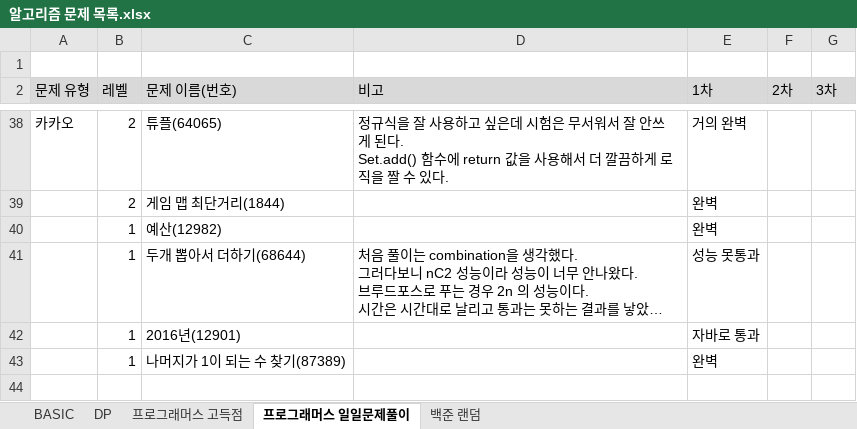
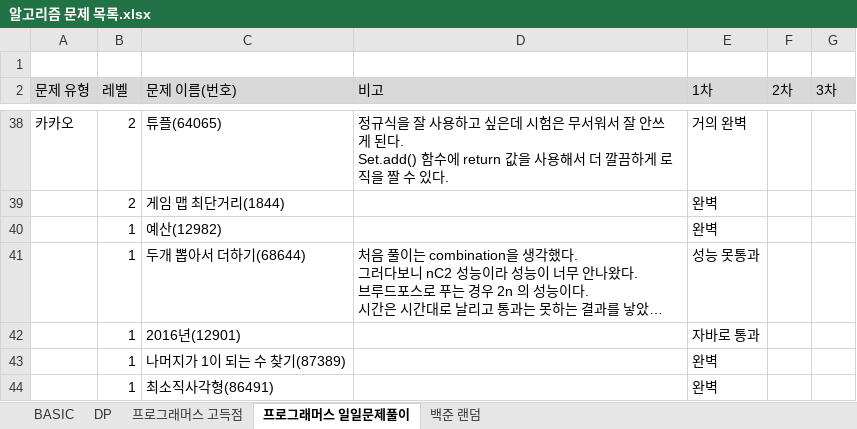
Before and after one commit to SeongJinSong/Algorithm, an Excel workbook: doc/알고리즘 문제 목록.xlsx, sheet 프로그래머스 일일문제풀이, drawn as a sheet; only a part is shown, gaps mark what is left out; long unchanged cells end in …; values as stored, in another font and other column widths than the file's, no borders; charts and pictures not drawn; the diff names each change by its address in the sheet, - before the commit and + after, or states it on an @@ line.

```diff
--- a/doc/알고리즘 문제 목록.xlsx (sheet 프로그래머스 일일문제풀이)
+++ b/doc/알고리즘 문제 목록.xlsx (sheet 프로그래머스 일일문제풀이)
+row 44:  | 1 | 최소직사각형(86491) |  | 완벽
```
Also changed, not shown: 1 other file.
